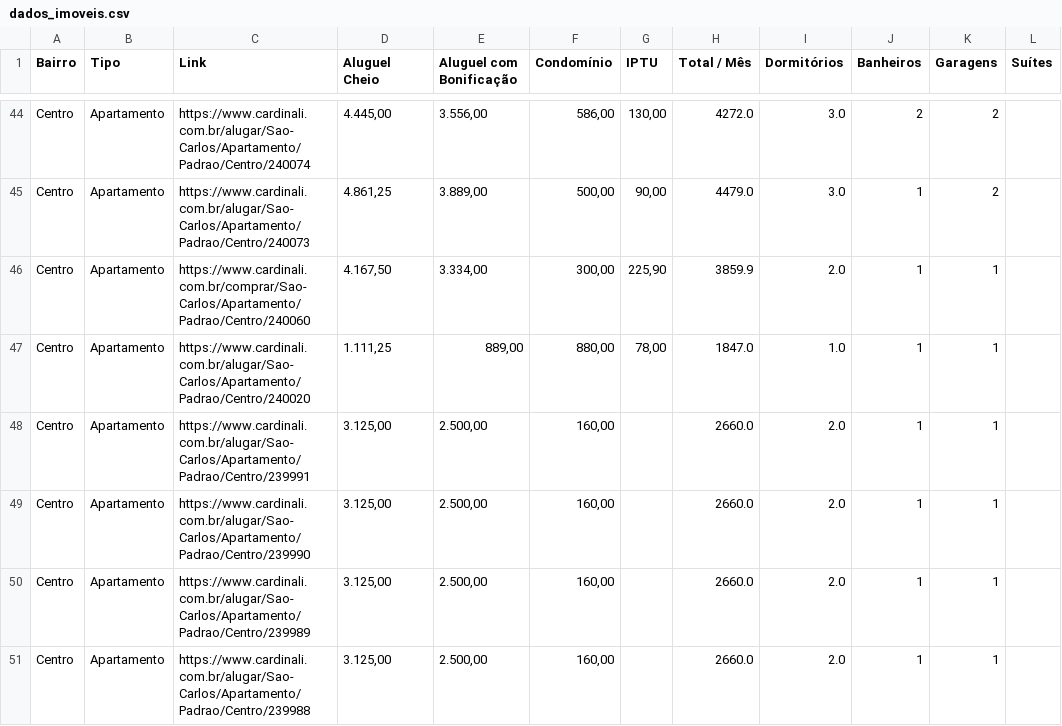
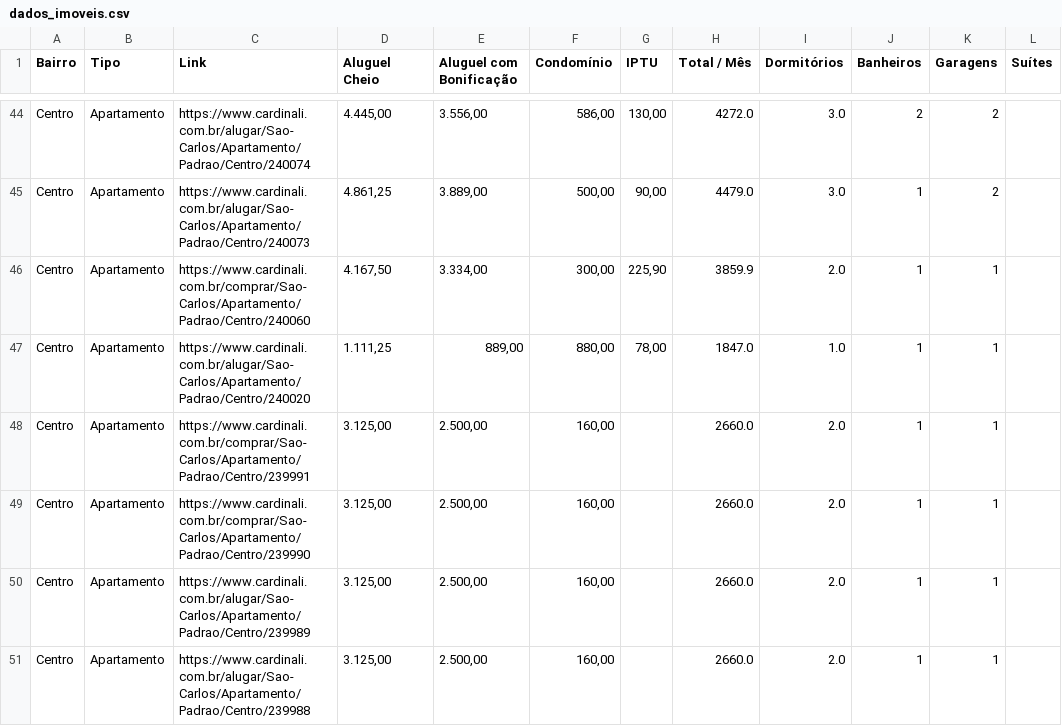
Before and after one commit to imarcososhiro/imobiliario_universitario, a CSV file: dados/dados_imoveis.csv, drawn as a sheet; only a part is shown, gaps mark what is left out; the diff covers the shown part only.

```diff
--- a/dados/dados_imoveis.csv
+++ b/dados/dados_imoveis.csv
@@ -47,4 +47,4 @@ Centro,Apartamento,https://www.cardinali.com.br/comprar/Sao-Carlos/Apartamento/P
 Centro,Apartamento,https://www.cardinali.com.br/alugar/Sao-Carlos/Apartamento/Padrao/Centro/240020,"1.111,25","889,00","880,00","78,00",1847.0,1.0,1,1,
-Centro,Apartamento,https://www.cardinali.com.br/alugar/Sao-Carlos/Apartamento/Padrao/Centro/239991,"3.125,00","2.500,00","160,00",,2660.0,2.0,1,1,
-Centro,Apartamento,https://www.cardinali.com.br/alugar/Sao-Carlos/Apartamento/Padrao/Centro/239990,"3.125,00","2.500,00","160,00",,2660.0,2.0,1,1,
+Centro,Apartamento,https://www.cardinali.com.br/comprar/Sao-Carlos/Apartamento/Padrao/Centro/239991,"3.125,00","2.500,00","160,00",,2660.0,2.0,1,1,
+Centro,Apartamento,https://www.cardinali.com.br/comprar/Sao-Carlos/Apartamento/Padrao/Centro/239990,"3.125,00","2.500,00","160,00",,2660.0,2.0,1,1,
 Centro,Apartamento,https://www.cardinali.com.br/alugar/Sao-Carlos/Apartamento/Padrao/Centro/239989,"3.125,00","2.500,00","160,00",,2660.0,2.0,1,1,
```
Also changed, not shown: 3 added rows, 4 removed rows and 13 edited cells elsewhere in this file.
